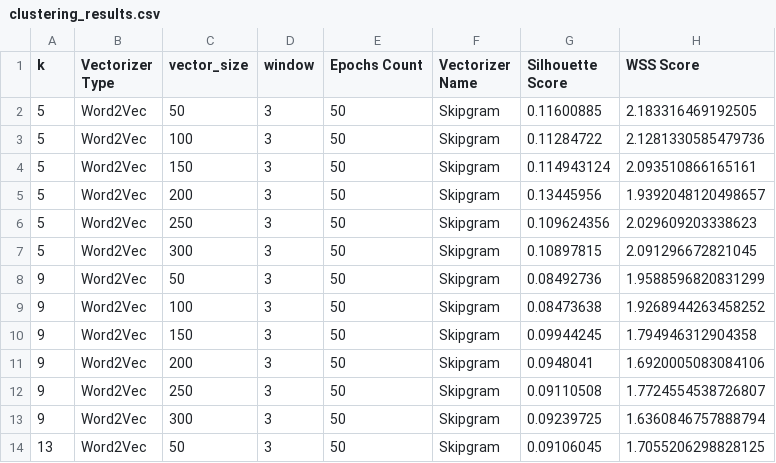
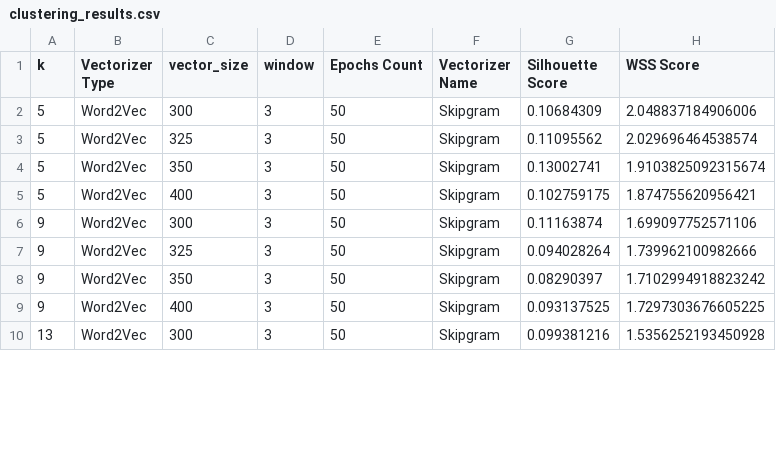
Before and after one commit to z-aqib/text-analytics, a CSV file: A3_Evaluation_of_K_Means_P2/clustering_results.csv, drawn as a sheet; only a part is shown; the diff covers the shown part only.

Commit message:
case 7: word2vec, skipgram, vector_sizes

```diff
--- a/A3_Evaluation_of_K_Means_P2/clustering_results.csv
+++ b/A3_Evaluation_of_K_Means_P2/clustering_results.csv
@@ -1,14 +1,10 @@
 k,Vectorizer Type,vector_size,window,Epochs Count,Vectorizer Name,Silhouette Score,WSS Score
-5,Word2Vec,50,3,50,Skipgram,0.11600885,2.183316469192505
-5,Word2Vec,100,3,50,Skipgram,0.11284722,2.1281330585479736
-5,Word2Vec,150,3,50,Skipgram,0.114943124,2.093510866165161
-5,Word2Vec,200,3,50,Skipgram,0.13445956,1.9392048120498657
-5,Word2Vec,250,3,50,Skipgram,0.109624356,2.029609203338623
-5,Word2Vec,300,3,50,Skipgram,0.10897815,2.091296672821045
-9,Word2Vec,50,3,50,Skipgram,0.08492736,1.9588596820831299
-9,Word2Vec,100,3,50,Skipgram,0.08473638,1.9268944263458252
-9,Word2Vec,150,3,50,Skipgram,0.09944245,1.794946312904358
-9,Word2Vec,200,3,50,Skipgram,0.0948041,1.6920005083084106
-9,Word2Vec,250,3,50,Skipgram,0.09110508,1.7724554538726807
-9,Word2Vec,300,3,50,Skipgram,0.09239725,1.6360846757888794
-13,Word2Vec,50,3,50,Skipgram,0.09106045,1.7055206298828125
+5,Word2Vec,300,3,50,Skipgram,0.10684309,2.048837184906006
+5,Word2Vec,325,3,50,Skipgram,0.11095562,2.029696464538574
+5,Word2Vec,350,3,50,Skipgram,0.13002741,1.9103825092315674
+5,Word2Vec,400,3,50,Skipgram,0.102759175,1.874755620956421
+9,Word2Vec,300,3,50,Skipgram,0.11163874,1.699097752571106
+9,Word2Vec,325,3,50,Skipgram,0.094028264,1.739962100982666
+9,Word2Vec,350,3,50,Skipgram,0.08290397,1.7102994918823242
+9,Word2Vec,400,3,50,Skipgram,0.093137525,1.7297303676605225
+13,Word2Vec,300,3,50,Skipgram,0.099381216,1.5356252193450928
```
Also changed, not shown: 2 removed rows and 9 edited cells elsewhere in this file, 1 other file.
